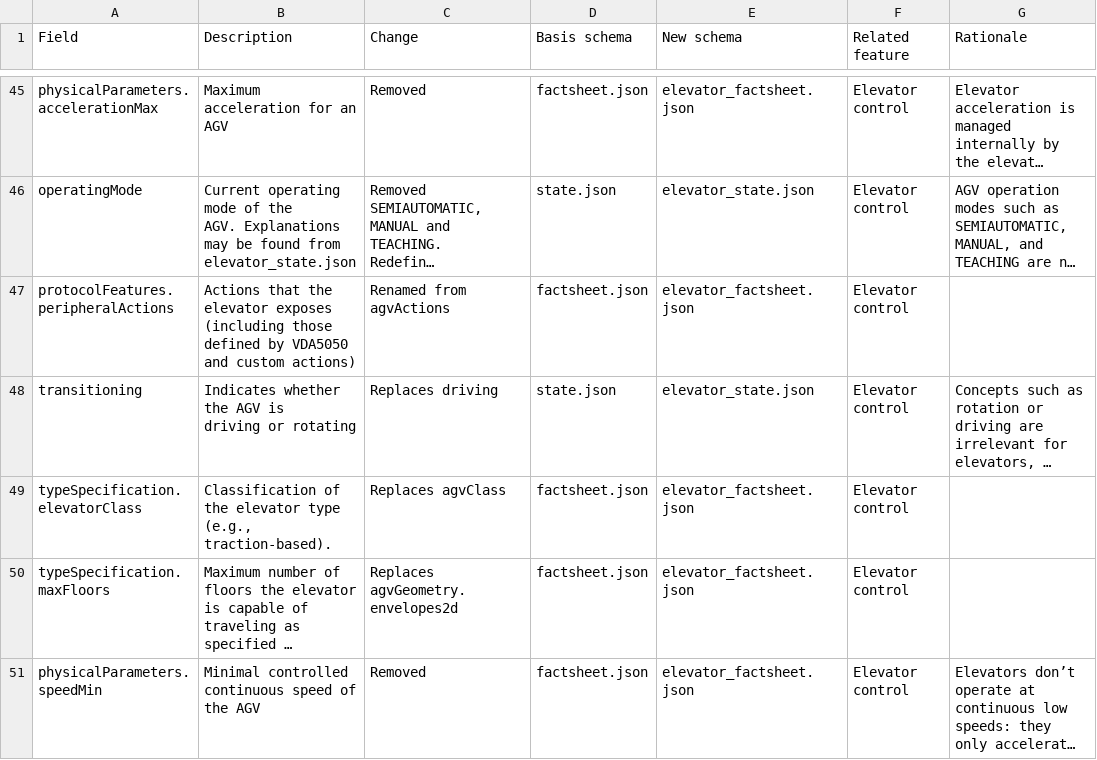
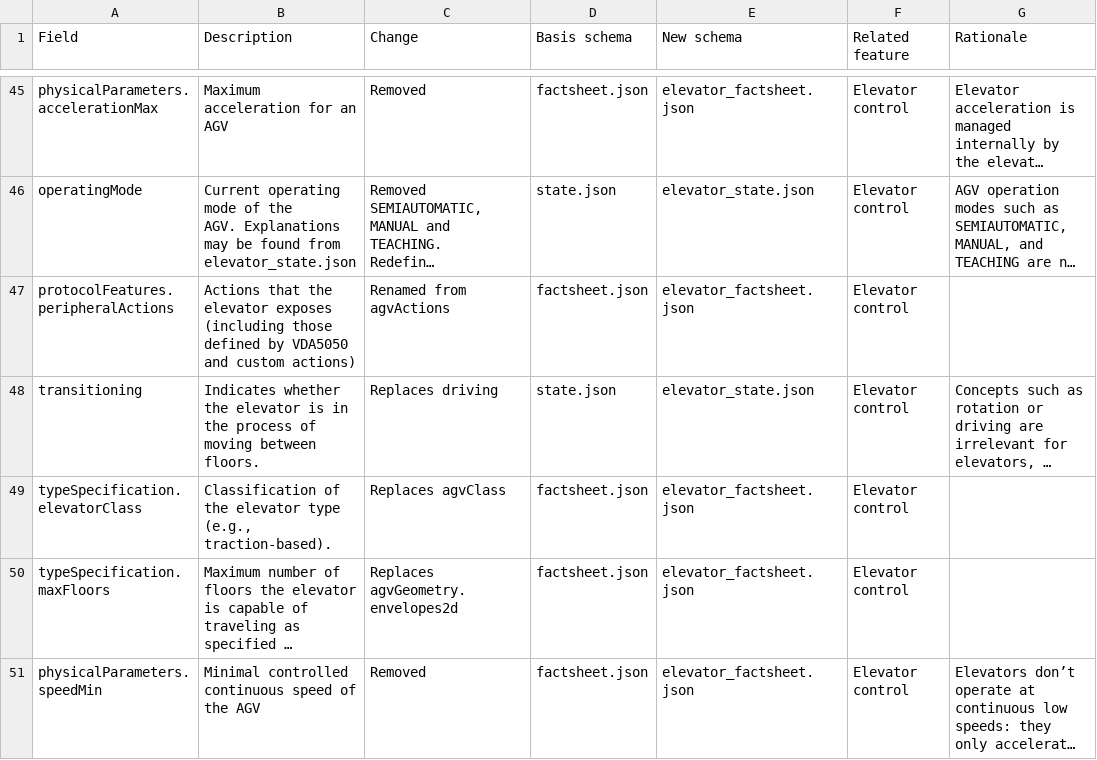
Before and after one commit to Mixed-Fleet-WP2/VDA5050-extensions, a CSV file: proposed_schema_changes.csv, drawn as a sheet; only a part is shown, gaps mark what is left out; long unchanged cells end in …; ↵ is a line break in a cell; the diff names each change by its address in the sheet, - before the commit and + after, or states it on an @@ line.

Commit message:
Fix elevator transitioning-field description

```diff
--- a/proposed_schema_changes.csv
+++ b/proposed_schema_changes.csv
-B48 (Description): …whether the AGV is ↵ driving or rotating
+B48 (Description): …whether the elevator is in the process of moving between floors.
```
